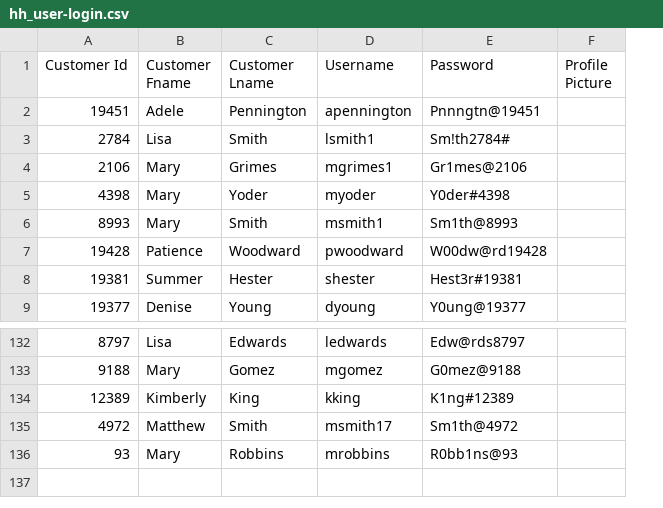
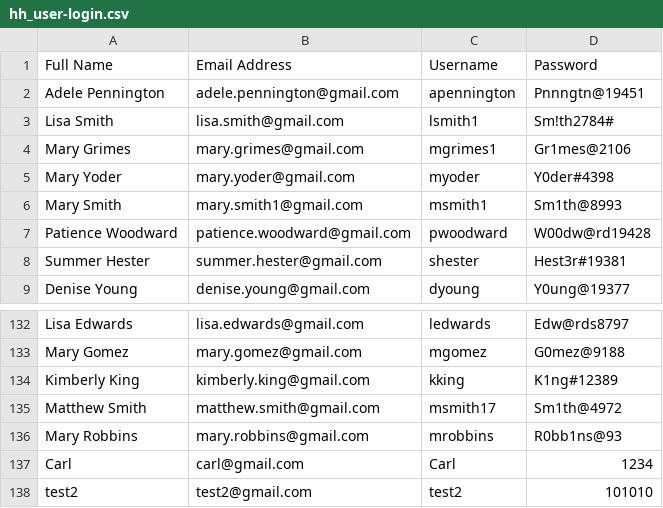
Before and after one commit to red-sakai/Final-Project-OOP, a CSV file: hexahaul_db/hh_user-login.csv, drawn as a sheet; only a part is shown, gaps mark what is left out; removed rows and columns are numbered as before the commit, all else as after; the diff names each change by its address in the sheet, - before the commit and + after, or states it on an @@ line.

Commit message:
feat: user registration working

```diff
--- a/hexahaul_db/hh_user-login.csv
+++ b/hexahaul_db/hh_user-login.csv
-column A (Customer Id), rows 2-9: 19451 | 2784 | 2106 | 4398 | 8993 | 19428 | 19381 | 19377; rows 132-136: 8797 | 9188 | 12389 | 4972 | 93
-column B (Customer Fname), rows 2-9: Adele | Lisa | Mary | Mary | Mary | Patience | Summer | Denise; rows 132-136: Lisa | Mary | Kimberly | Matthew | Mary
-column C (Customer Lname), rows 2-9: Pennington | Smith | Grimes | Yoder | Smith | Woodward | Hester | Young; rows 132-136: Edwards | Gomez | King | Smith | Robbins
+column A (Full Name), rows 2-9: Adele Pennington | Lisa Smith | Mary Grimes | Mary Yoder | Mary Smith | Patience Woodward | Summer Hester | Denise Young; rows 132-136: Lisa Edwards | Mary Gomez | Kimberly King | Matthew Smith | Mary Robbins
+column B (Email Address), rows 2-9: adele.pennington@gmail.com | lisa.smith@gmail.com | mary.grimes@gmail.com | mary.yoder@gmail.com | mary.smith1@gmail.com | patience.woodward@gmail.com | summer.hester@gmail.com | denise.young@gmail.com; rows 132-136: lisa.edwards@gmail.com | mary.gomez@gmail.com | kimberly.king@gmail.com | matthew.smith@gmail.com | mary.robbins@gmail.com
-column F (Profile Picture), empty
+row 137: Carl | carl@gmail.com | Carl | 1234
+row 138: test2 | test2@gmail.com | test2 | 101010
```
Also changed, not shown: 2 other files.
